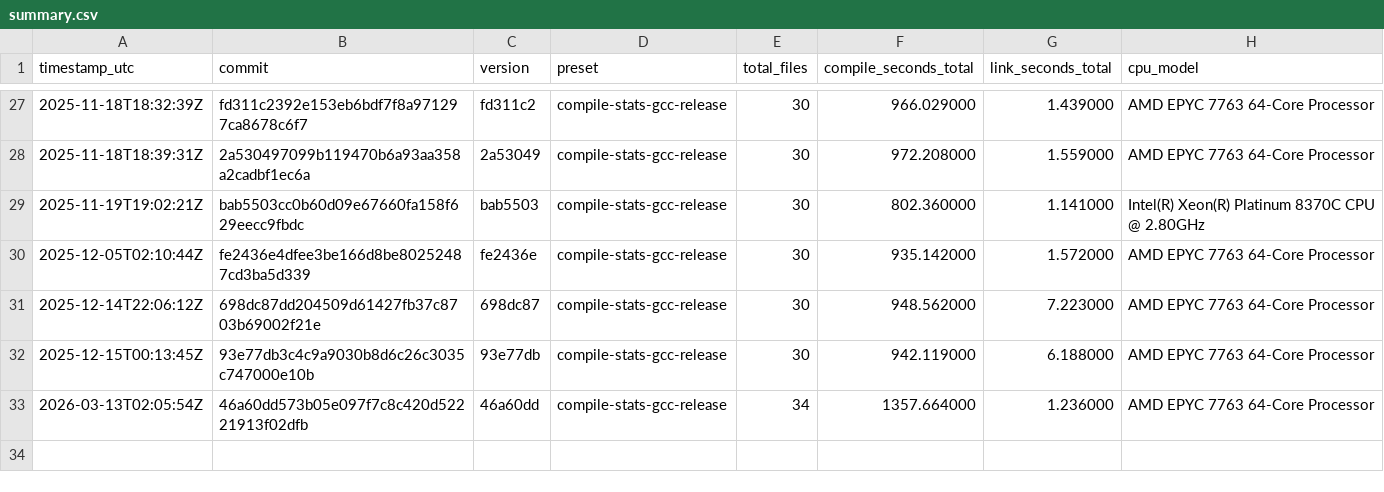
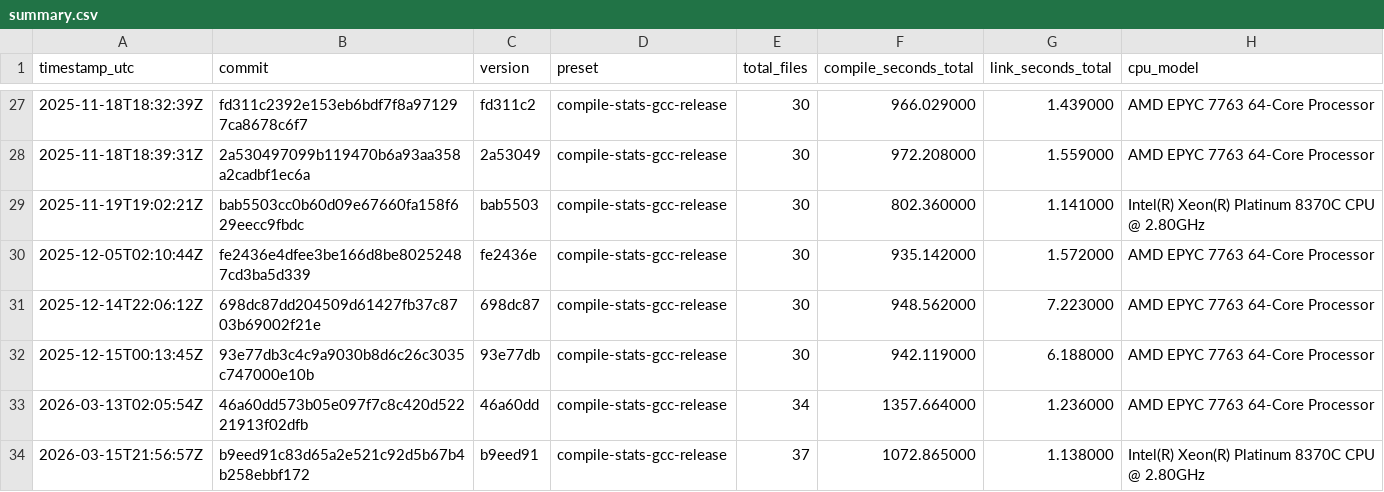
Before and after one commit to lmoffatt/macro_dr, a CSV file: docs/perf/compile/summary.csv, drawn as a sheet; only a part is shown, gaps mark what is left out.

```diff
--- a/docs/perf/compile/summary.csv
+++ b/docs/perf/compile/summary.csv
@@ -33 +33,2 @@ timestamp_utc,commit,version,preset,total_files,compile_seconds_total,link_secon
 2026-03-13T02:05:54Z,46a60dd573b05e097f7c8c420d52221913f02dfb,46a60dd,compile-stats-gcc-release,34,1357.664000,1.236000,AMD EPYC 7763 64-Core Processor
+2026-03-15T21:56:57Z,b9eed91c83d65a2e521c92d5b67b4b258ebbf172,b9eed91,compile-stats-gcc-release,37,1072.865000,1.138000,Intel(R) Xeon(R) Platinum 8370C CPU @ 2.80GHz
```
Also changed, not shown: 1 other file.
